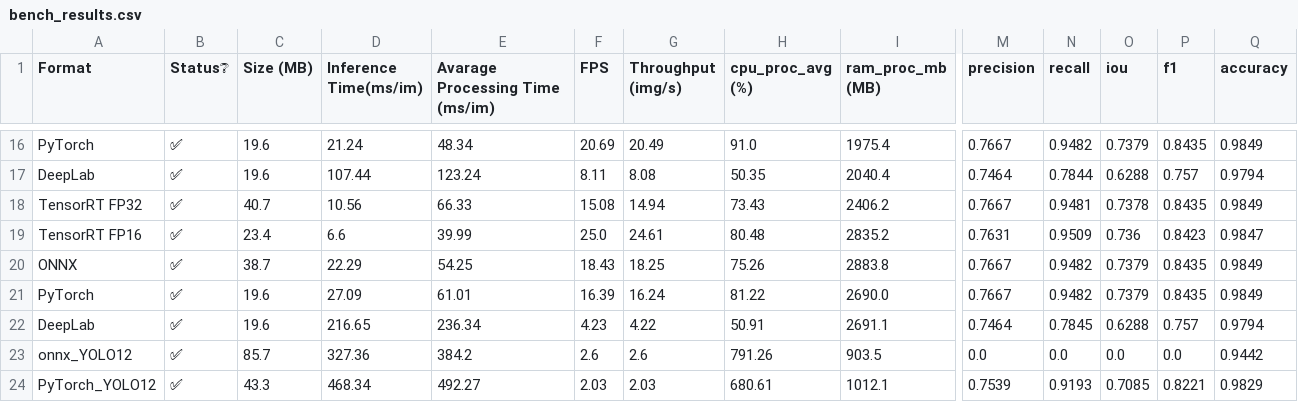
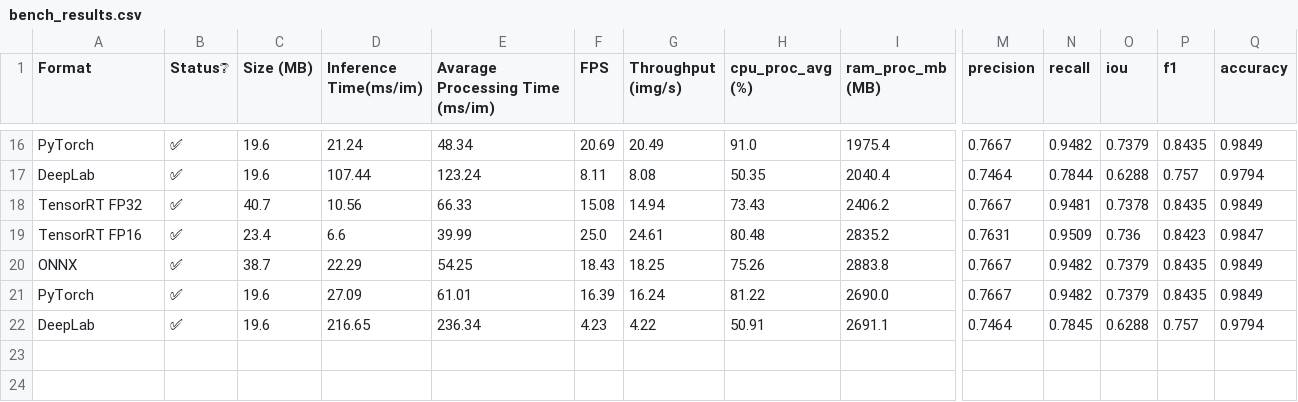
Before and after one commit to JoaoRafaelGuimaraes/Comparing_Embedeed_Segmentation_Models, a CSV file: bench_results.csv, drawn as a sheet; only a part is shown, gaps mark what is left out; rows hold the shown columns only; the diff names each change by its address in the sheet, - before the commit and + after, or states it on an @@ line.

Commit message:
Update bench_results.csv

```diff
--- a/bench_results.csv
+++ b/bench_results.csv
-row 23: onnx_YOLO12 | ✅ | 85.7 | 327.36 | 384.2 | 2.6 | 2.6 | 791.26 | 903.5 | 0.0 | 0.0 | 0.0 | 0.0 | 0.9442
-row 24: PyTorch_YOLO12 | ✅ | 43.3 | 468.34 | 492.27 | 2.03 | 2.03 | 680.61 | 1012.1 | 0.7539 | 0.9193 | 0.7085 | 0.8221 | 0.9829
```
